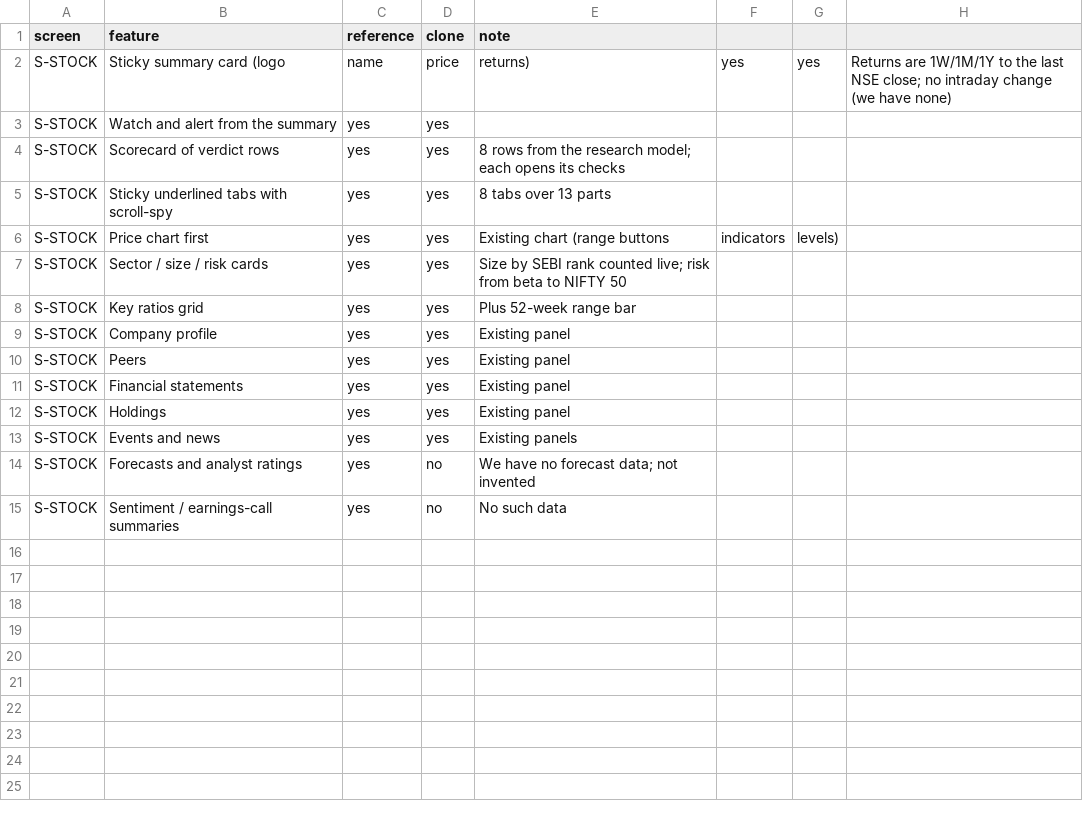
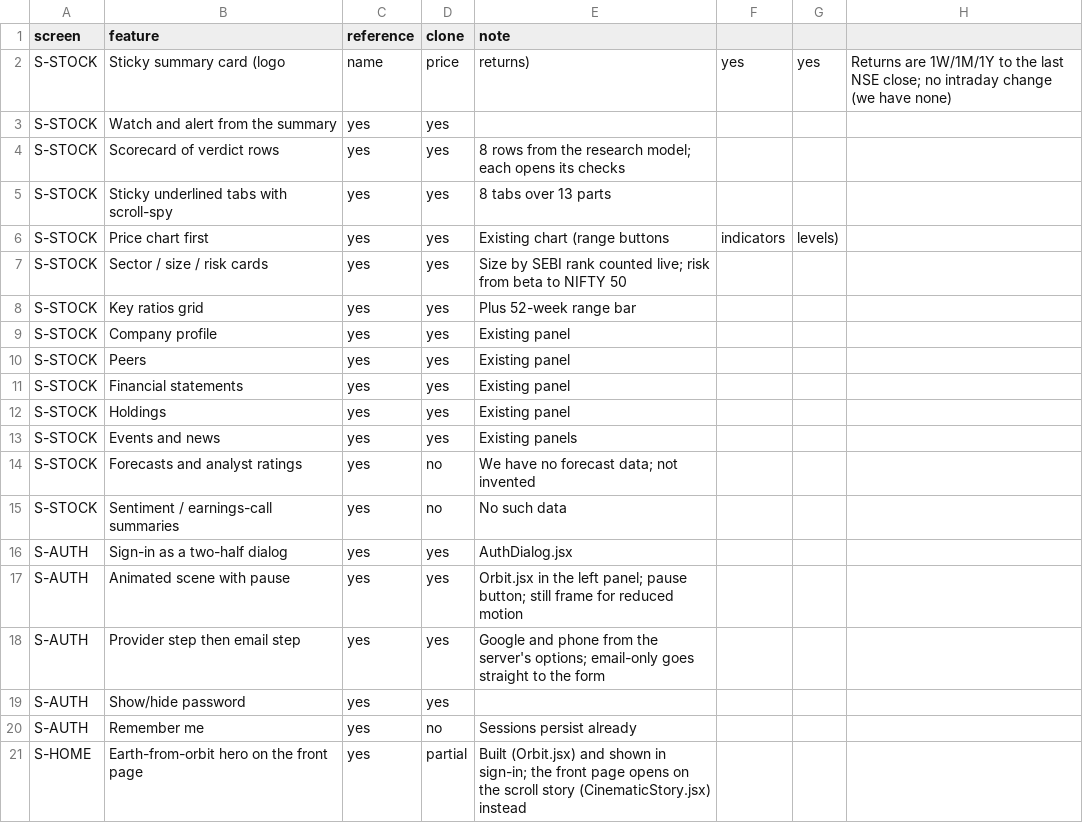
Before and after one commit to macbookpro0125-tech/stockwise-india, a CSV file: replica/features.csv, drawn as a sheet.

```diff
--- a/replica/features.csv
+++ b/replica/features.csv
@@ -15 +15,7 @@ S-STOCK,Forecasts and analyst ratings,yes,no,We have no forecast data; not inven
 S-STOCK,Sentiment / earnings-call summaries,yes,no,No such data
+S-AUTH,Sign-in as a two-half dialog,yes,yes,AuthDialog.jsx
+S-AUTH,Animated scene with pause,yes,yes,Orbit.jsx in the left panel; pause button; still frame for reduced motion
+S-AUTH,Provider step then email step,yes,yes,Google and phone from the server's options; email-only goes straight to the form
+S-AUTH,Show/hide password,yes,yes,
+S-AUTH,Remember me,yes,no,Sessions persist already
+S-HOME,Earth-from-orbit hero on the front page,yes,partial,Built (Orbit.jsx) and shown in sign-in; the front page opens on the scroll story (CinematicStory.jsx) instead
```
Also changed, not shown: 13 other files.
